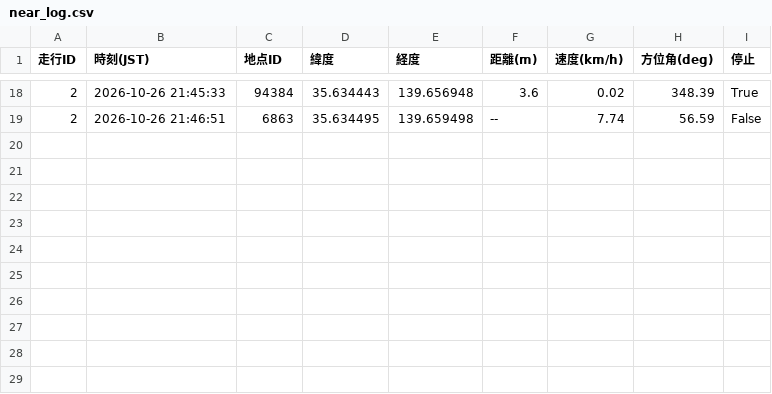
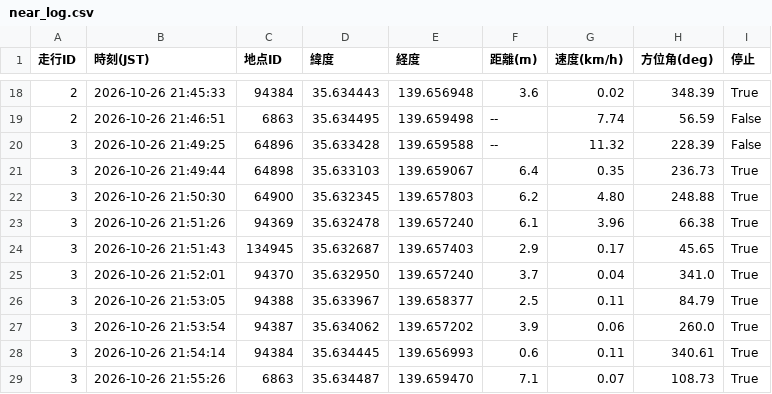
Before and after one commit to tT71lBbM/bicycle-stop-score, a CSV file: near_log.csv, drawn as a sheet; only a part is shown, gaps mark what is left out.

```diff
--- a/near_log.csv
+++ b/near_log.csv
@@ -19 +19,11 @@
 2,2026-10-26 21:46:51,6863,35.634495,139.659498,--,7.74,56.59,False
+3,2026-10-26 21:49:25,64896,35.633428,139.659588,--,11.32,228.39,False
+3,2026-10-26 21:49:44,64898,35.633103,139.659067,6.4,0.35,236.73,True
+3,2026-10-26 21:50:30,64900,35.632345,139.657803,6.2,4.80,248.88,True
+3,2026-10-26 21:51:26,94369,35.632478,139.657240,6.1,3.96,66.38,True
+3,2026-10-26 21:51:43,134945,35.632687,139.657403,2.9,0.17,45.65,True
+3,2026-10-26 21:52:01,94370,35.632950,139.657240,3.7,0.04,341.0,True
+3,2026-10-26 21:53:05,94388,35.633967,139.658377,2.5,0.11,84.79,True
+3,2026-10-26 21:53:54,94387,35.634062,139.657202,3.9,0.06,260.0,True
+3,2026-10-26 21:54:14,94384,35.634445,139.656993,0.6,0.11,340.61,True
+3,2026-10-26 21:55:26,6863,35.634487,139.659470,7.1,0.07,108.73,True
```
Also changed, not shown: 2 other files.
